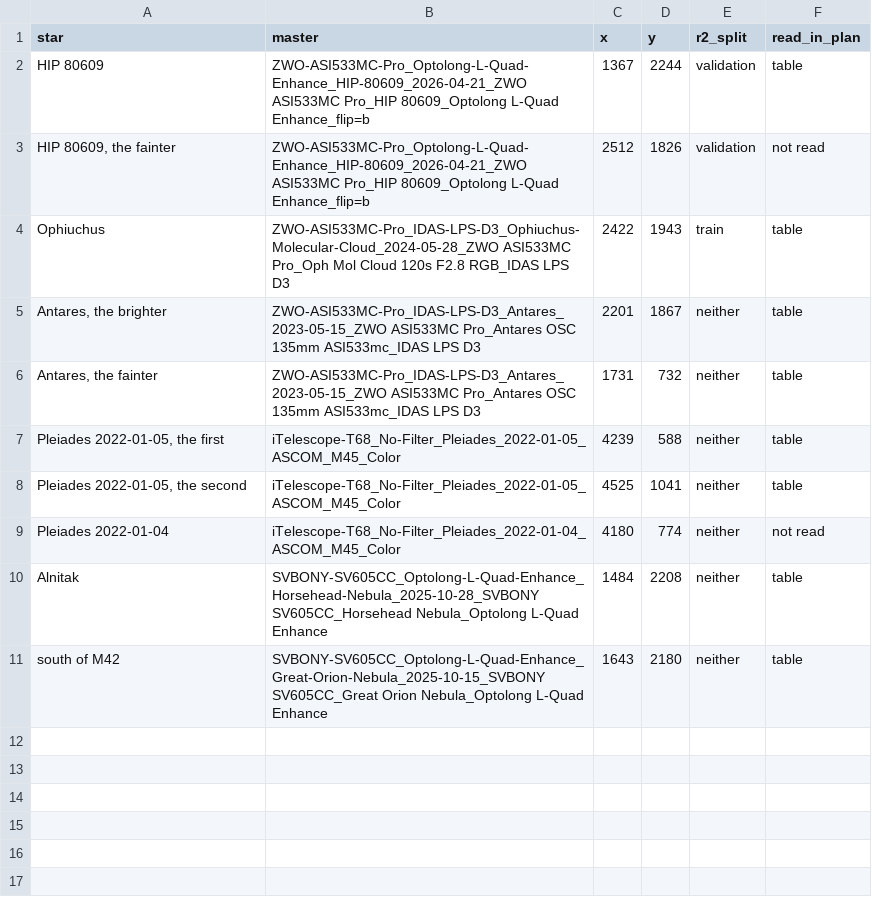
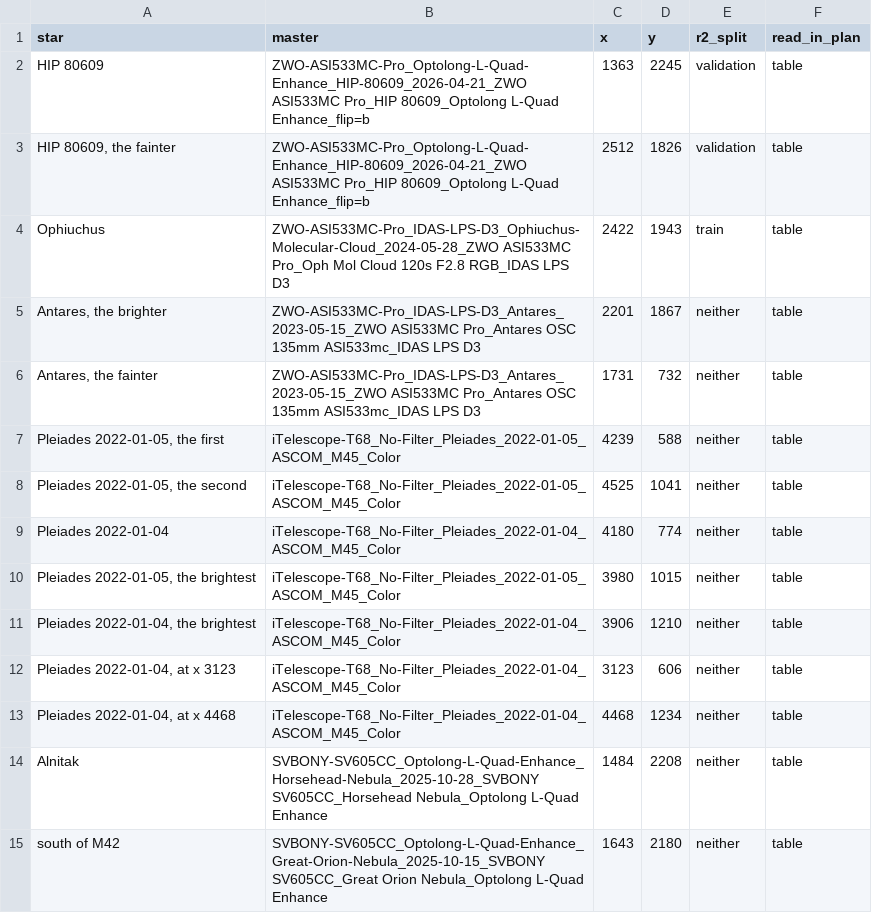
Before and after one commit to SharpAstro/tianwen, a TSV file: training/star-removal/bright_star_list.tsv, drawn as a sheet.

```diff
--- a/training/star-removal/bright_star_list.tsv
+++ b/training/star-removal/bright_star_list.tsv
@@ -1,4 +1,4 @@
 star	master	x	y	r2_split	read_in_plan
-HIP 80609	ZWO-ASI533MC-Pro_Optolong-L-Quad-Enhance_HIP-80609_2026-04-21_ZWO ASI533MC Pro_HIP 80609_Optolong L-Quad Enhance_flip=b	1367	2244	validation	table
-HIP 80609, the fainter	ZWO-ASI533MC-Pro_Optolong-L-Quad-Enhance_HIP-80609_2026-04-21_ZWO ASI533MC Pro_HIP 80609_Optolong L-Quad Enhance_flip=b	2512	1826	validation	not read
+HIP 80609	ZWO-ASI533MC-Pro_Optolong-L-Quad-Enhance_HIP-80609_2026-04-21_ZWO ASI533MC Pro_HIP 80609_Optolong L-Quad Enhance_flip=b	1363	2245	validation	table
+HIP 80609, the fainter	ZWO-ASI533MC-Pro_Optolong-L-Quad-Enhance_HIP-80609_2026-04-21_ZWO ASI533MC Pro_HIP 80609_Optolong L-Quad Enhance_flip=b	2512	1826	validation	table
 Ophiuchus	ZWO-ASI533MC-Pro_IDAS-LPS-D3_Ophiuchus-Molecular-Cloud_2024-05-28_ZWO ASI533MC Pro_Oph Mol Cloud 120s F2.8 RGB_IDAS LPS D3	2422	1943	train	table
@@ -8,3 +8,7 @@ Pleiades 2022-01-05, the first	iTelescope-T68_No-Filter_Pleiades_2022-01-05_ASCO
 Pleiades 2022-01-05, the second	iTelescope-T68_No-Filter_Pleiades_2022-01-05_ASCOM_M45_Color	4525	1041	neither	table
-Pleiades 2022-01-04	iTelescope-T68_No-Filter_Pleiades_2022-01-04_ASCOM_M45_Color	4180	774	neither	not read
+Pleiades 2022-01-04	iTelescope-T68_No-Filter_Pleiades_2022-01-04_ASCOM_M45_Color	4180	774	neither	table
+Pleiades 2022-01-05, the brightest	iTelescope-T68_No-Filter_Pleiades_2022-01-05_ASCOM_M45_Color	3980	1015	neither	table
+Pleiades 2022-01-04, the brightest	iTelescope-T68_No-Filter_Pleiades_2022-01-04_ASCOM_M45_Color	3906	1210	neither	table
+Pleiades 2022-01-04, at x 3123	iTelescope-T68_No-Filter_Pleiades_2022-01-04_ASCOM_M45_Color	3123	606	neither	table
+Pleiades 2022-01-04, at x 4468	iTelescope-T68_No-Filter_Pleiades_2022-01-04_ASCOM_M45_Color	4468	1234	neither	table
 Alnitak	SVBONY-SV605CC_Optolong-L-Quad-Enhance_Horsehead-Nebula_2025-10-28_SVBONY SV605CC_Horsehead Nebula_Optolong L-Quad Enhance	1484	2208	neither	table
```
Also changed, not shown: 2 other files.
